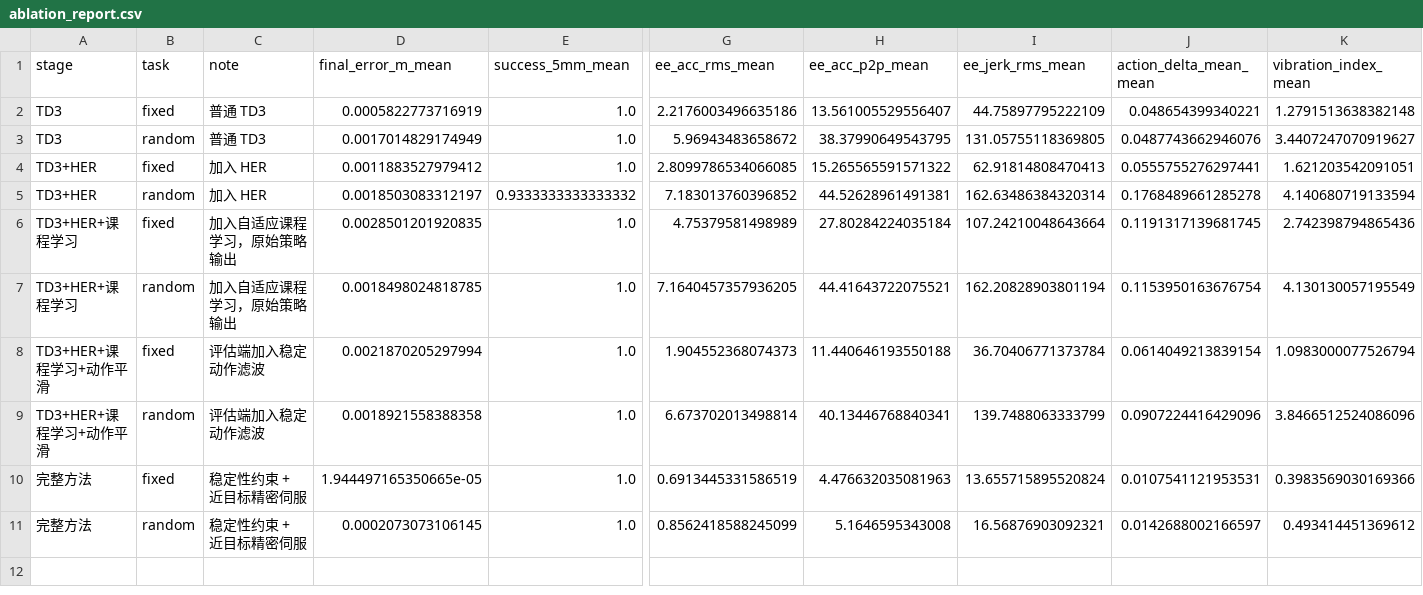
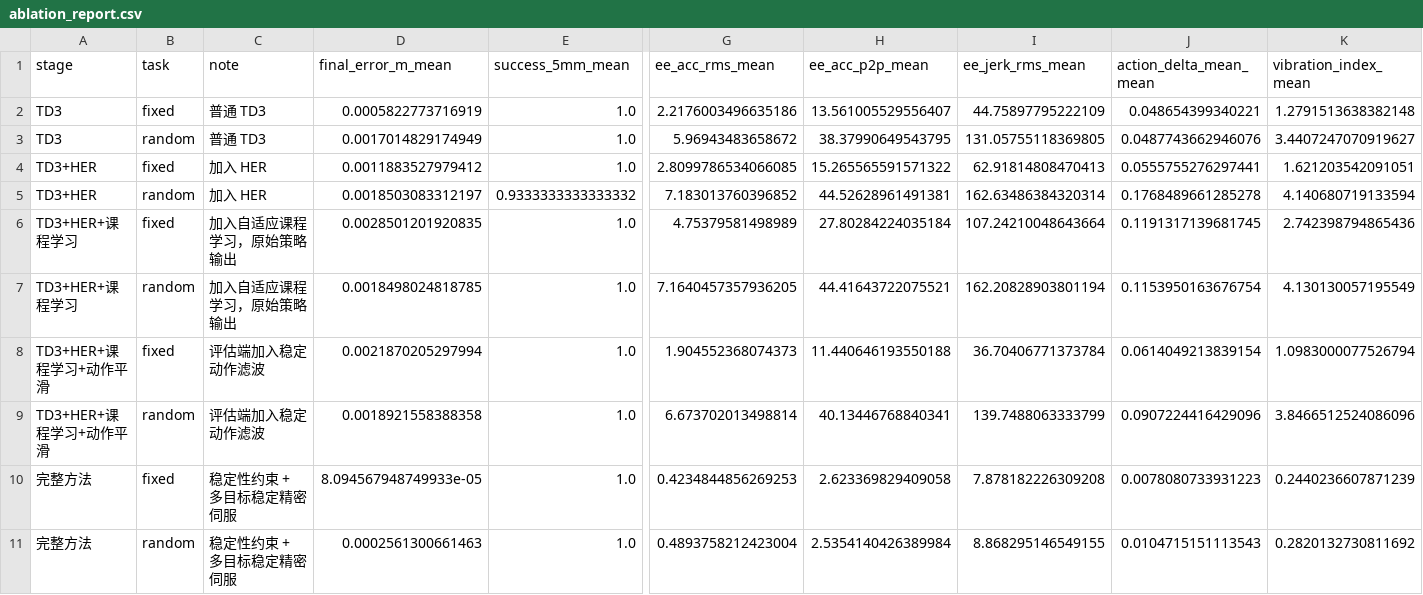
Before and after one commit to nusnjust-wangyisong/RL, a CSV file: runs/results/ablation_report.csv, drawn as a sheet; only a part is shown, gaps mark what is left out; the diff names each change by its address in the sheet, - before the commit and + after, or states it on an @@ line.

```diff
--- a/runs/results/ablation_report.csv
+++ b/runs/results/ablation_report.csv
-C10:C11 (note): 稳定性约束 + 近目标精密伺服
+C10:C11 (note): 稳定性约束 + 多目标稳定精密伺服
-D10 (final_error_m_mean): 1.944497165350665e-05
+D10 (final_error_m_mean): 8.094567948749933e-05
-G10 (ee_acc_rms_mean): 0.6913445331586519
+G10 (ee_acc_rms_mean): 0.4234844856269253
-H10 (ee_acc_p2p_mean): 4.476632035081963
+H10 (ee_acc_p2p_mean): 2.623369829409058
-I10 (ee_jerk_rms_mean): 13.655715895520824
+I10 (ee_jerk_rms_mean): 7.878182226309208
-J10 (action_delta_mean_mean): 0.0107541121953531
+J10 (action_delta_mean_mean): 0.0078080733931223
-K10 (vibration_index_mean): 0.3983569030169366
+K10 (vibration_index_mean): 0.2440236607871239
-D11 (final_error_m_mean): 0.0002073073106145
+D11 (final_error_m_mean): 0.0002561300661463
-G11 (ee_acc_rms_mean): 0.8562418588245099
+G11 (ee_acc_rms_mean): 0.4893758212423004
-H11 (ee_acc_p2p_mean): 5.1646595343008
+H11 (ee_acc_p2p_mean): 2.5354140426389984
-I11 (ee_jerk_rms_mean): 16.56876903092321
+I11 (ee_jerk_rms_mean): 8.868295146549155
-J11 (action_delta_mean_mean): 0.0142688002166597
+J11 (action_delta_mean_mean): 0.0104715151113543
-K11 (vibration_index_mean): 0.493414451369612
+K11 (vibration_index_mean): 0.2820132730811692
```
Also changed, not shown: runs/results/advantage_report.csv, runs/results/suite_summary_free_servo.csv, 11 other files.
